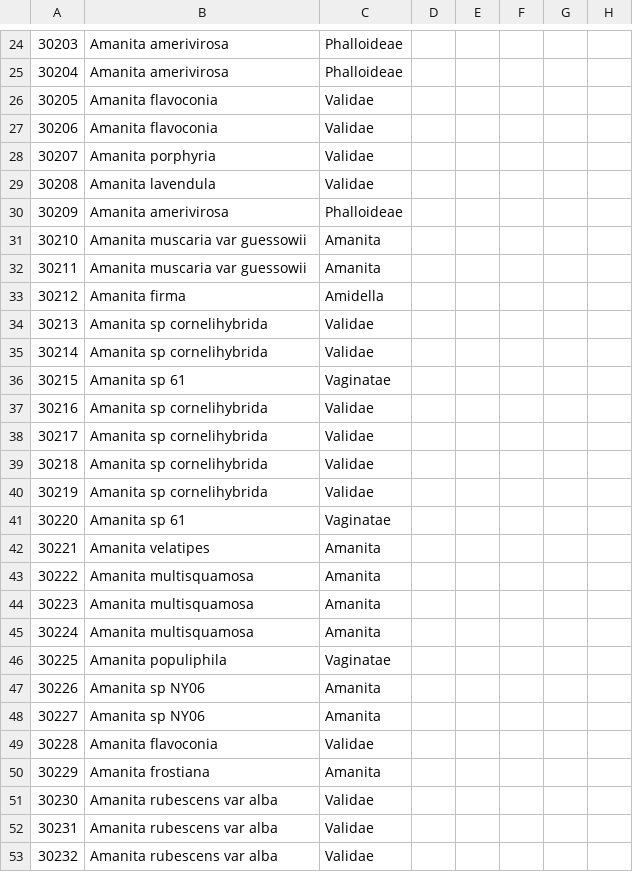
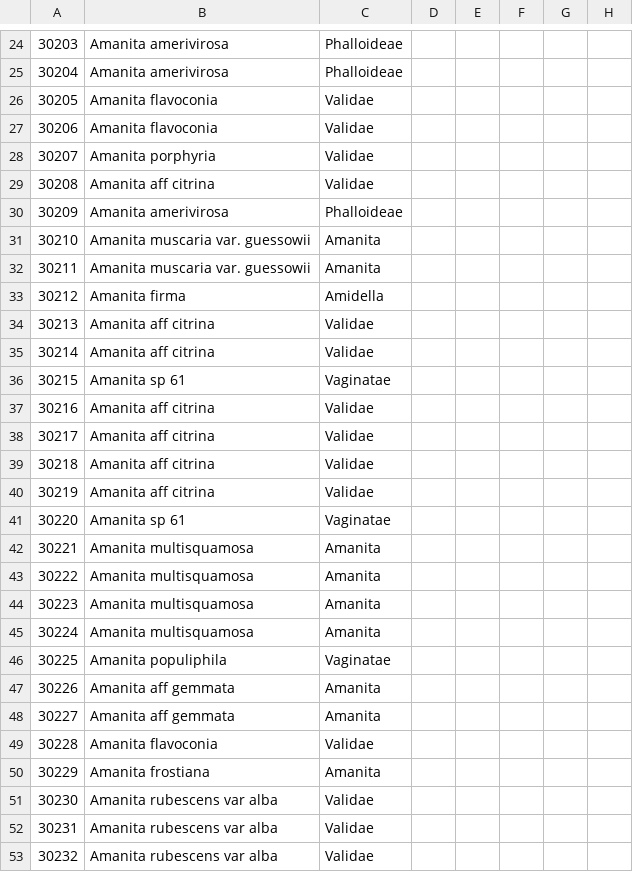
Before and after one commit to trest-tech/wiscam_microscopy, a CSV file: data/rt_basidiospore/basidiospore.csv, drawn as a sheet; only a part is shown, gaps mark what is left out; the diff covers the shown part only; the diff names each change by its address in the sheet, - before the commit and + after, or states it on an @@ line.

```diff
--- a/data/rt_basidiospore/basidiospore.csv
+++ b/data/rt_basidiospore/basidiospore.csv
-B29: Amanita lavendula
+B29: Amanita aff citrina
-B31:B32: Amanita muscaria var guessowii
+B31:B32: Amanita muscaria var. guessowii
-B34:B35: Amanita sp cornelihybrida
+B34:B35: Amanita aff citrina
-B37:B40: Amanita sp cornelihybrida
+B37:B40: Amanita aff citrina
-B42: Amanita velatipes
+B42: Amanita multisquamosa
-B47:B48: Amanita sp NY06
+B47:B48: Amanita aff gemmata
```
Also changed, not shown: 2 added rows, 2 removed rows and 37 edited cells elsewhere in this file, 16 other files.
